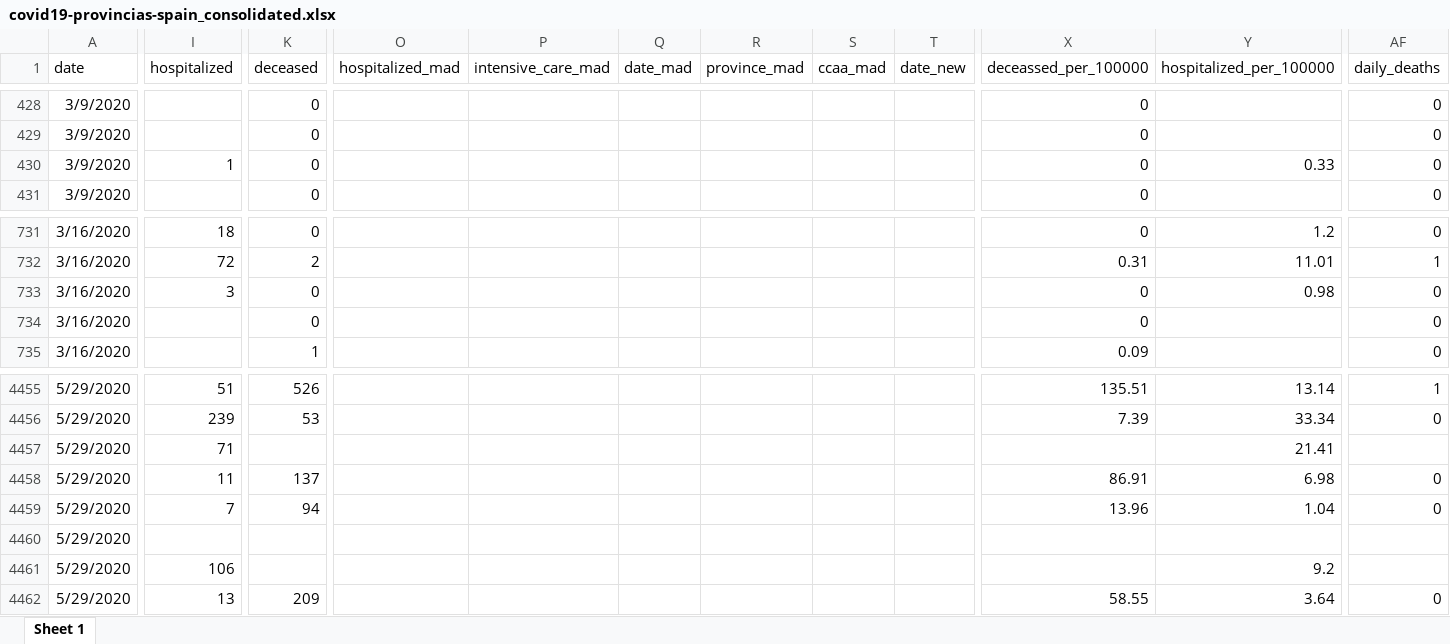
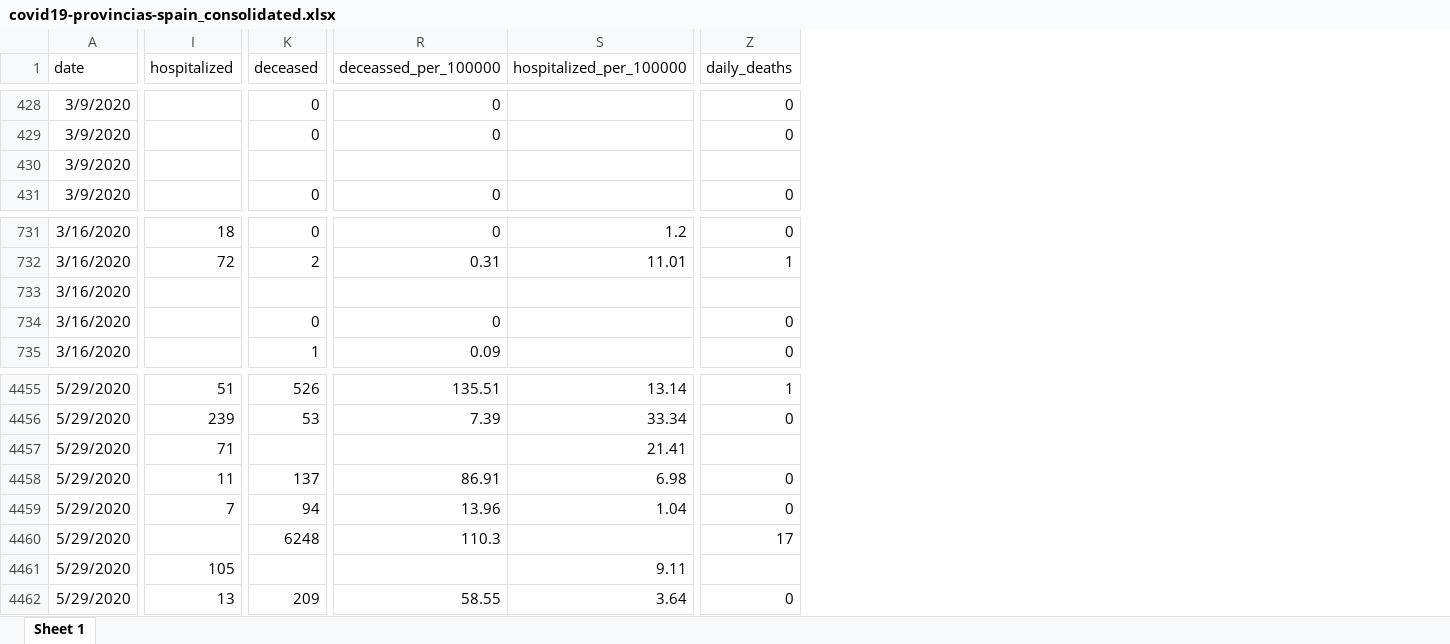
Before and after one commit to montera34/escovid19data, an Excel workbook: data/output/covid19-provincias-spain_consolidated.xlsx, sheet Sheet 1, drawn as a sheet; only a part is shown, gaps mark what is left out; values as stored, in another font and other column widths than the file's, no borders; removed rows and columns are numbered as before the commit, all else as after; the diff covers the shown part only; the diff names each change by its address in the sheet, - before the commit and + after, or states it on an @@ line.

```diff
--- a/data/output/covid19-provincias-spain_consolidated.xlsx (sheet Sheet 1)
+++ b/data/output/covid19-provincias-spain_consolidated.xlsx (sheet Sheet 1)
-column O (hospitalized_mad), empty
-column P (intensive_care_mad), empty
-column Q (date_mad), empty
-column R (province_mad), empty
-column S (ccaa_mad), empty
-column T (date_new), empty
-I430 (hospitalized): 1
+I430 (hospitalized): (empty)
-K430 (deceased): 0
+K430 (deceased): (empty)
-R430 (deceassed_per_100000): 0
+R430 (deceassed_per_100000): (empty)
-S430 (hospitalized_per_100000): 0.33
+S430 (hospitalized_per_100000): (empty)
-Z430 (daily_deaths): 0
+Z430 (daily_deaths): (empty)
-I733 (hospitalized): 3
+I733 (hospitalized): (empty)
-K733 (deceased): 0
+K733 (deceased): (empty)
-R733 (deceassed_per_100000): 0
+R733 (deceassed_per_100000): (empty)
-S733 (hospitalized_per_100000): 0.98
+S733 (hospitalized_per_100000): (empty)
-Z733 (daily_deaths): 0
+Z733 (daily_deaths): (empty)
-K4460 (deceased): (empty)
+K4460 (deceased): 6248
-R4460 (deceassed_per_100000): (empty)
+R4460 (deceassed_per_100000): 110.3
-Z4460 (daily_deaths): (empty)
+Z4460 (daily_deaths): 17
-I4461 (hospitalized): 106
+I4461 (hospitalized): 105
-S4461 (hospitalized_per_100000): 9.2
+S4461 (hospitalized_per_100000): 9.11
```
Also changed, not shown: 34 added rows, 807 edited cells and cell formats elsewhere in this sheet, 3 other files.
